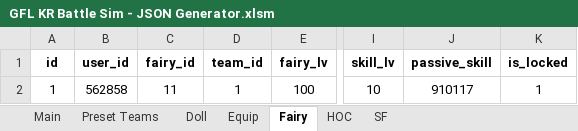
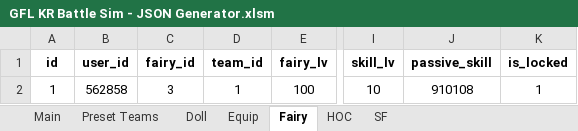
Before and after one commit to randomqwerty/GFLBattleSim-JSONGenerator, an Excel workbook: GFL KR Battle Sim - JSON Generator.xlsm, sheet Fairy, drawn as a sheet; only a part is shown, gaps mark what is left out; values as stored, in another font and other column widths than the file's, no borders; the diff names each change by its address in the sheet, - before the commit and + after, or states it on an @@ line.

Commit message:
Add PR dolls/fairy/equip, Intruder strategy skill

```diff
--- a/GFL KR Battle Sim - JSON Generator.xlsm (sheet Fairy)
+++ b/GFL KR Battle Sim - JSON Generator.xlsm (sheet Fairy)
-C2 (fairy_id): 11
+C2 (fairy_id): 3
-J2 (passive_skill): 910117
+J2 (passive_skill): 910108
```
Also changed, not shown: sheet Preset Teams, sheet Equip, sheet Doll, sheet Main, formulas that keep their value, hidden cells, 1 other file.
